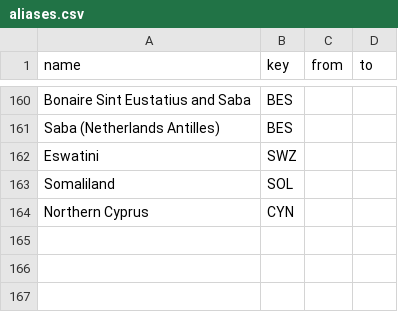
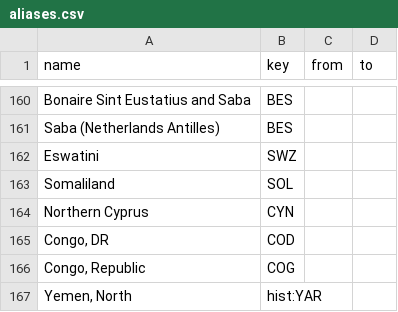
Before and after one commit to batuhantoker/takip, a CSV file: tools/import/seed/aliases.csv, drawn as a sheet; only a part is shown, gaps mark what is left out.

Commit message:
feat(import): SIPRI military spending and Correlates of War material capabilities
Two yearly datasets for History and the statistics pages:
- sipri-milex: SIPRI's Military Expenditure Database (1949-2025 v1.2) - constant
  2024 and current US$, share of GDP, per person and share of government spending,
  ~170 countries. Blue estimates are flagged estimated, red ones footnoted with a
  note; "..." and "xxx" stay blank. Germany to 1990 is West Germany, Serbia to 2005
  Serbia and Montenegro.
- cow-nmc: COW National Material Capabilities v7.0 (1816-2022) - military personnel,
  spending (pounds to 1913, US$ from 1914, kept apart), iron and steel, energy,
  population, urban population and CINC, on historical polities where COW's states
  were (Prussia, the Ottoman Empire, the USSR...). North Vietnam stays unresolved:
  the catalogue has no polity for it.

Terms recorded: sipri-terms (commercial use needs SIPRI's authorisation) and
cow-terms. Fetch with fetch.ts sipri-milex cow-nmc; import with
npm run import -- seed sipri-milex cow-nmc.

```diff
--- a/tools/import/seed/aliases.csv
+++ b/tools/import/seed/aliases.csv
@@ -164 +164,4 @@ Somaliland,SOL,,
 Northern Cyprus,CYN,,
+"Congo, DR",COD,,
+"Congo, Republic",COG,,
+"Yemen, North",hist:YAR,,
```
Also changed, not shown: 13 other files.
